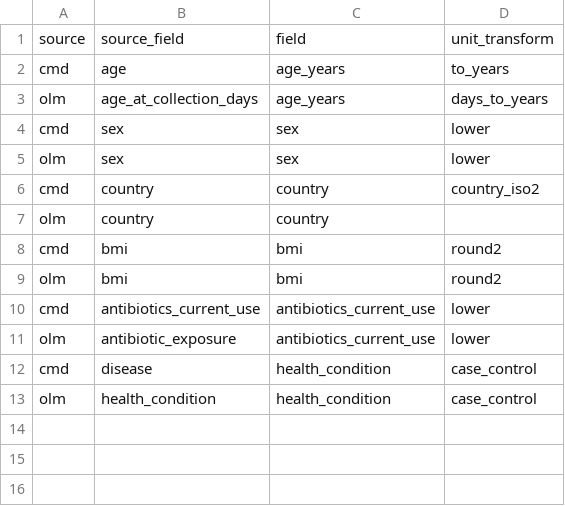
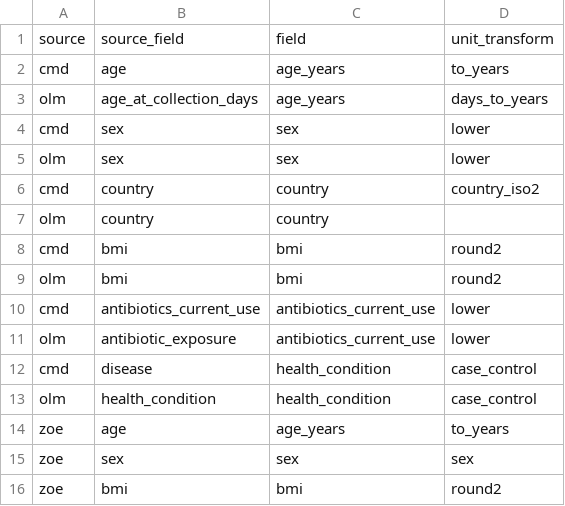
Before and after one commit to seandavi/nextflow_telemetry, a CSV file: src/nextflow_telemetry/meta/field_map.csv, drawn as a sheet.

```diff
--- a/src/nextflow_telemetry/meta/field_map.csv
+++ b/src/nextflow_telemetry/meta/field_map.csv
@@ -13 +13,4 @@ cmd,disease,health_condition,case_control
 olm,health_condition,health_condition,case_control
+zoe,age,age_years,to_years
+zoe,sex,sex,sex
+zoe,bmi,bmi,round2
```
Also changed, not shown: 7 other files.
